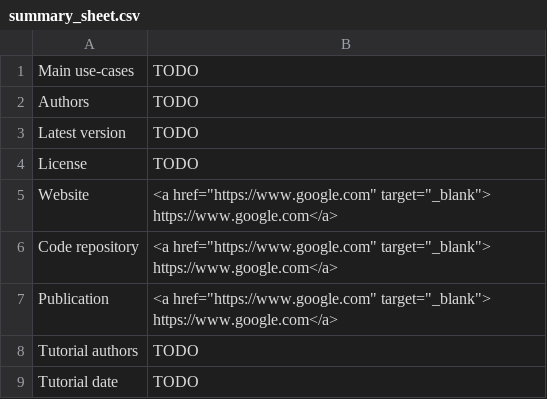
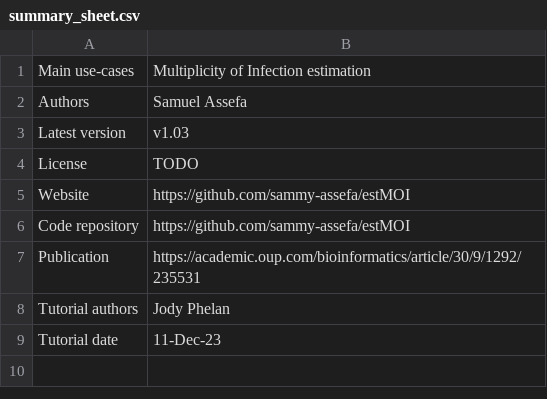
Before and after one commit to mrc-ide/PGEforge, a CSV file: tutorials/estMOI/summary_sheet.csv, drawn as a sheet.

Commit message:
initial

```diff
--- a/tutorials/estMOI/summary_sheet.csv
+++ b/tutorials/estMOI/summary_sheet.csv
@@ -1,9 +1,9 @@
-Main use-cases,TODO
-Authors,TODO
-Latest version,TODO
+Main use-cases,Multiplicity of Infection estimation
+Authors,Samuel Assefa
+Latest version,v1.03
 License,TODO
-Website,"<a href=""https://www.google.com"" target=""_blank""> https://www.google.com</a>"
-Code repository,"<a href=""https://www.google.com"" target=""_blank""> https://www.google.com</a>"
-Publication,"<a href=""https://www.google.com"" target=""_blank""> https://www.google.com</a>"
-Tutorial authors,TODO
-Tutorial date,TODO
+Website,https://github.com/sammy-assefa/estMOI
+Code repository,https://github.com/sammy-assefa/estMOI
+Publication,https://academic.oup.com/bioinformatics/article/30/9/1292/235531
+Tutorial authors,Jody Phelan
+Tutorial date,11-Dec-23
```
